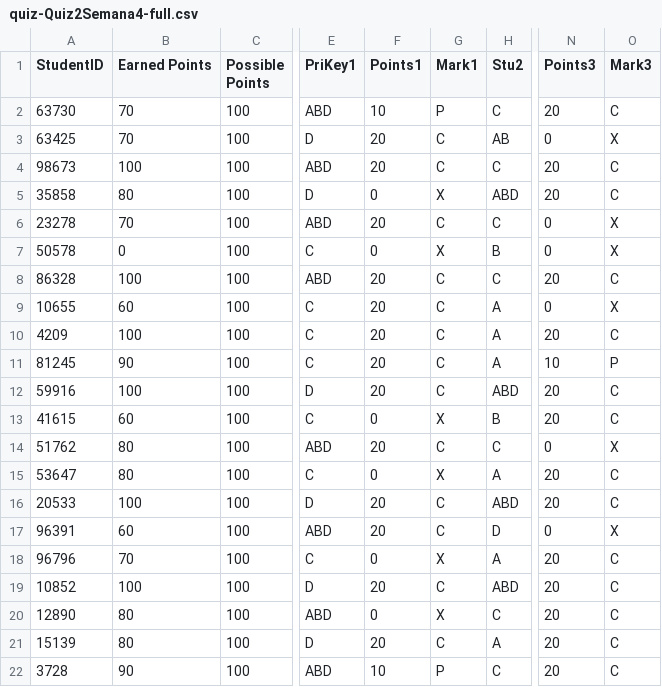
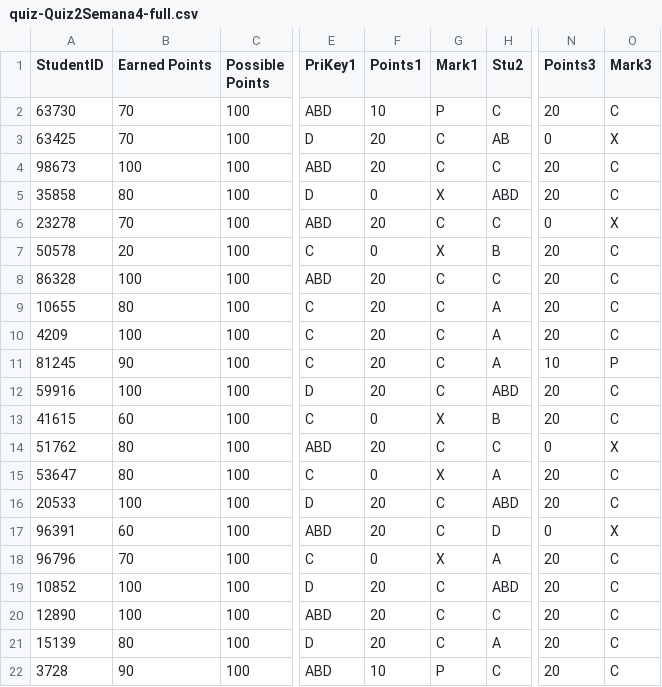
Before and after one commit to luiskarlos/IA-217, a CSV file: evaluaciones/quices/quiz-Quiz2Semana4-full.csv, drawn as a sheet; only a part is shown, gaps mark what is left out; the diff names each change by its address in the sheet, - before the commit and + after, or states it on an @@ line.

Commit message:
Correccion pregunta de Agentes

```diff
--- a/evaluaciones/quices/quiz-Quiz2Semana4-full.csv
+++ b/evaluaciones/quices/quiz-Quiz2Semana4-full.csv
-B7 (Earned Points): 0
+B7 (Earned Points): 20
-N7 (Points3): 0
+N7 (Points3): 20
-O7 (Mark3): X
+O7 (Mark3): C
-B9 (Earned Points): 60
+B9 (Earned Points): 80
-N9 (Points3): 0
+N9 (Points3): 20
-O9 (Mark3): X
+O9 (Mark3): C
-B20 (Earned Points): 80
+B20 (Earned Points): 100
-F20 (Points1): 0
+F20 (Points1): 20
-G20 (Mark1): X
+G20 (Mark1): C
```
